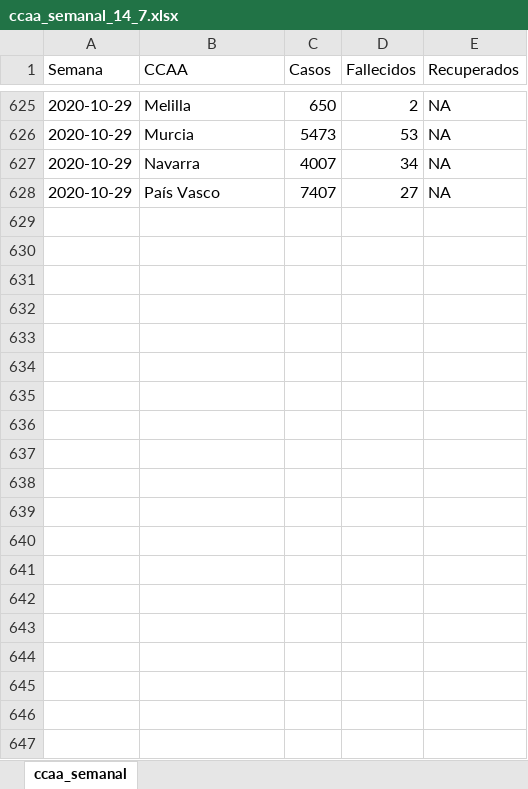
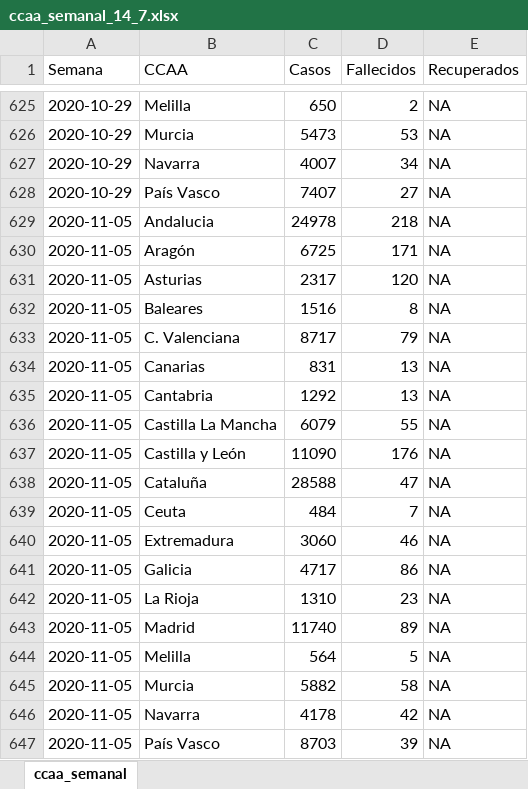
Before and after one commit to IsaacMartindeDiego/covid_isss, an Excel workbook: ccaa_semanal_14_7.xlsx, sheet ccaa_semanal, drawn as a sheet; only a part is shown, gaps mark what is left out; values as stored, in another font and other column widths than the file's, no borders; the diff covers the shown part only; the diff names each change by its address in the sheet, - before the commit and + after, or states it on an @@ line.

```diff
--- a/ccaa_semanal_14_7.xlsx (sheet ccaa_semanal)
+++ b/ccaa_semanal_14_7.xlsx (sheet ccaa_semanal)
+row 629: 2020-11-05 | Andalucia | 24978 | 218 | NA
+row 630: 2020-11-05 | Aragón | 6725 | 171 | NA
+row 631: 2020-11-05 | Asturias | 2317 | 120 | NA
+row 632: 2020-11-05 | Baleares | 1516 | 8 | NA
+row 633: 2020-11-05 | C. Valenciana | 8717 | 79 | NA
+row 634: 2020-11-05 | Canarias | 831 | 13 | NA
+row 635: 2020-11-05 | Cantabria | 1292 | 13 | NA
+row 636: 2020-11-05 | Castilla La Mancha | 6079 | 55 | NA
+row 637: 2020-11-05 | Castilla y León | 11090 | 176 | NA
+row 638: 2020-11-05 | Cataluña | 28588 | 47 | NA
+row 639: 2020-11-05 | Ceuta | 484 | 7 | NA
+row 640: 2020-11-05 | Extremadura | 3060 | 46 | NA
+row 641: 2020-11-05 | Galicia | 4717 | 86 | NA
+row 642: 2020-11-05 | La Rioja | 1310 | 23 | NA
+row 643: 2020-11-05 | Madrid | 11740 | 89 | NA
+row 644: 2020-11-05 | Melilla | 564 | 5 | NA
+row 645: 2020-11-05 | Murcia | 5882 | 58 | NA
+row 646: 2020-11-05 | Navarra | 4178 | 42 | NA
+row 647: 2020-11-05 | País Vasco | 8703 | 39 | NA
```
Also changed, not shown: 57 added rows elsewhere in this sheet, ccaa_semanal_14_7_recalculo.xlsx, 9 other files.
